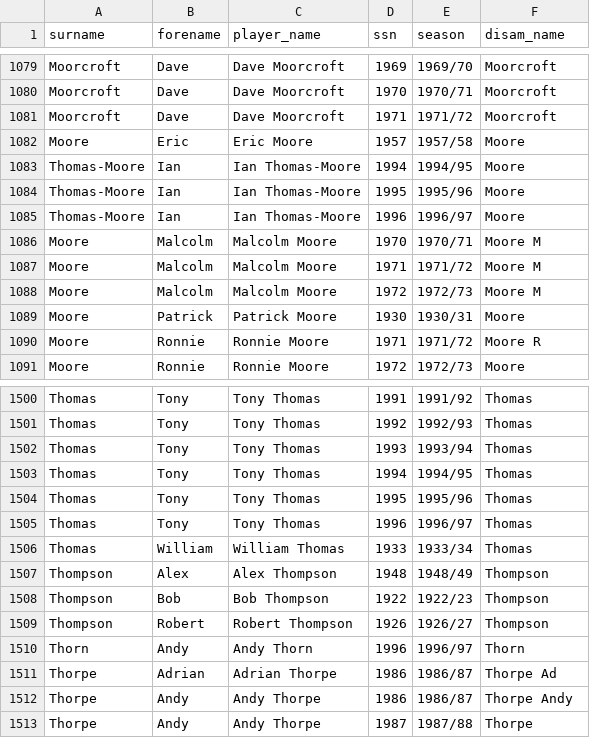
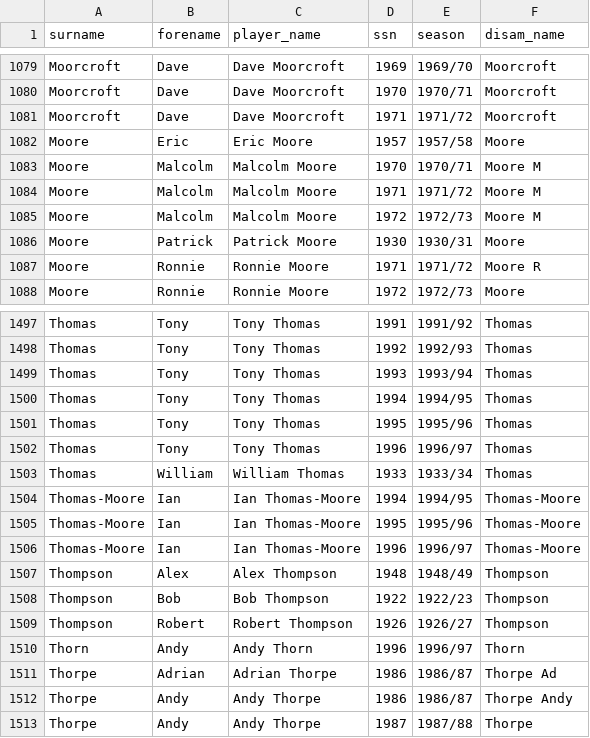
Before and after one commit to petebrown/complete-record, a CSV file: output/player_ssns.csv, drawn as a sheet; only a part is shown, gaps mark what is left out; removed rows and columns are numbered as before the commit, all else as after; the diff names each change by its address in the sheet, - before the commit and + after, or states it on an @@ line.

Commit message:
fixed ITM typo

```diff
--- a/output/player_ssns.csv
+++ b/output/player_ssns.csv
-row 1083: Thomas-Moore | Ian | Ian Thomas-Moore | 1994 | 1994/95 | Moore
-row 1084: Thomas-Moore | Ian | Ian Thomas-Moore | 1995 | 1995/96 | Moore
-row 1085: Thomas-Moore | Ian | Ian Thomas-Moore | 1996 | 1996/97 | Moore
+row 1504: Thomas-Moore | Ian | Ian Thomas-Moore | 1994 | 1994/95 | Thomas-Moore
+row 1505: Thomas-Moore | Ian | Ian Thomas-Moore | 1995 | 1995/96 | Thomas-Moore
+row 1506: Thomas-Moore | Ian | Ian Thomas-Moore | 1996 | 1996/97 | Thomas-Moore
```
